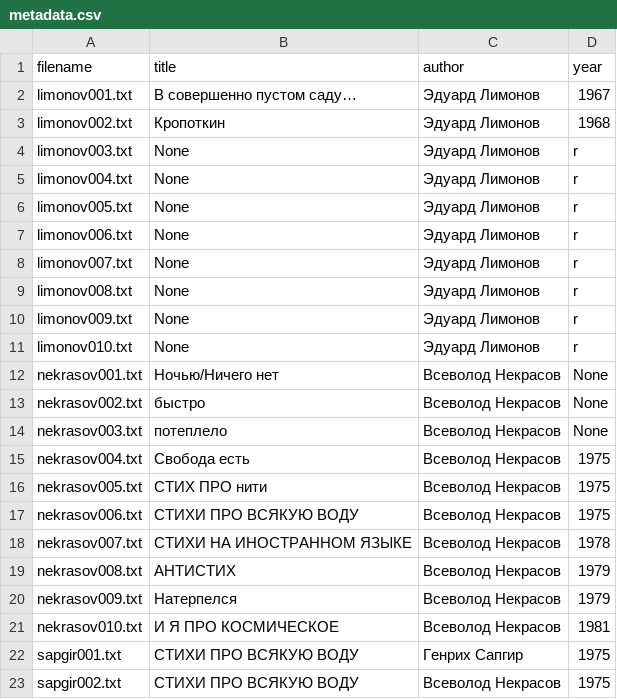
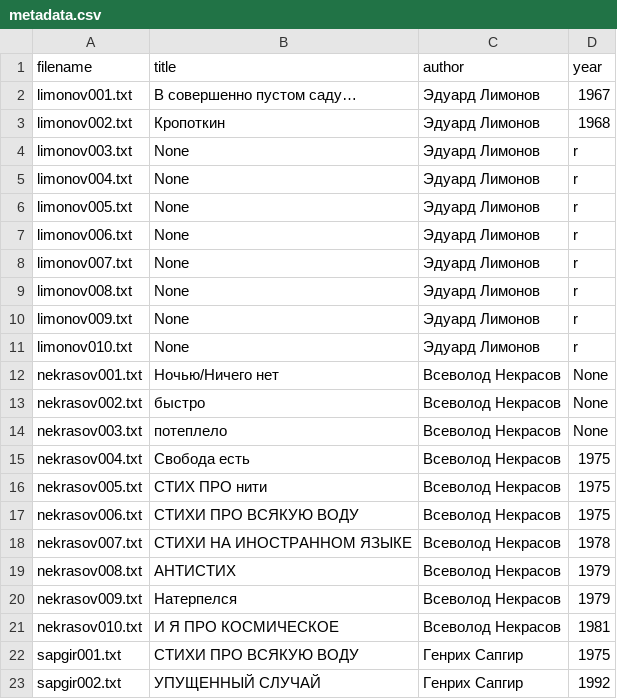
Before and after one commit to amaelrenard-create/Project-Nekrasov-Lianosowo, a CSV file: my_project/data/metadata.csv, drawn as a sheet.

Commit message:
Update metadata.csv

```diff
--- a/my_project/data/metadata.csv
+++ b/my_project/data/metadata.csv
@@ -22,2 +22,2 @@ nekrasov010.txt,И Я ПРО КОСМИЧЕСКОЕ,Всеволод Некра
 sapgir001.txt,СТИХИ ПРО ВСЯКУЮ ВОДУ,Генрих Сапгир,1975
-sapgir002.txt,СТИХИ ПРО ВСЯКУЮ ВОДУ,Всеволод Некрасов,1975
+sapgir002.txt,УПУЩЕННЫЙ СЛУЧАЙ,Генрих Сапгир,1992
```
